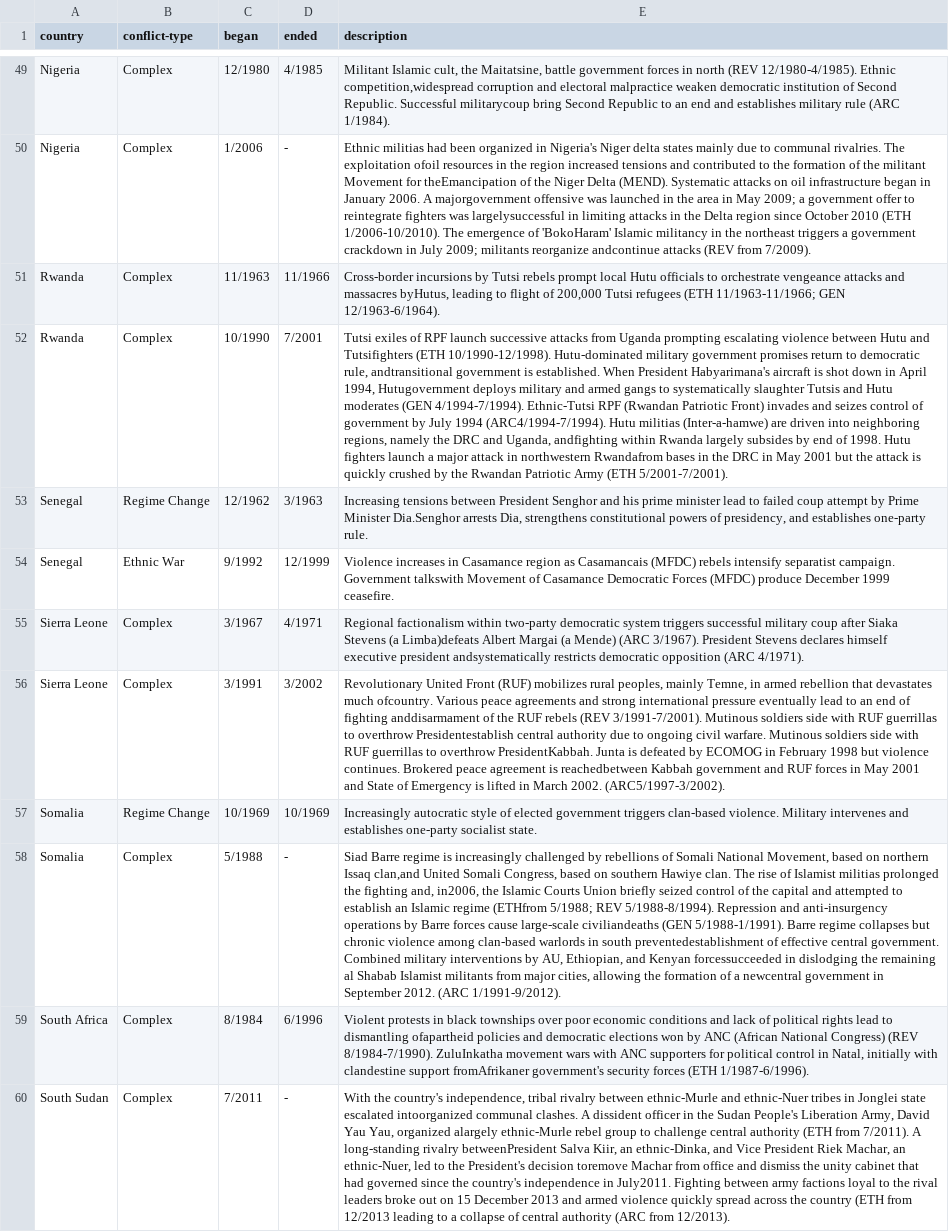
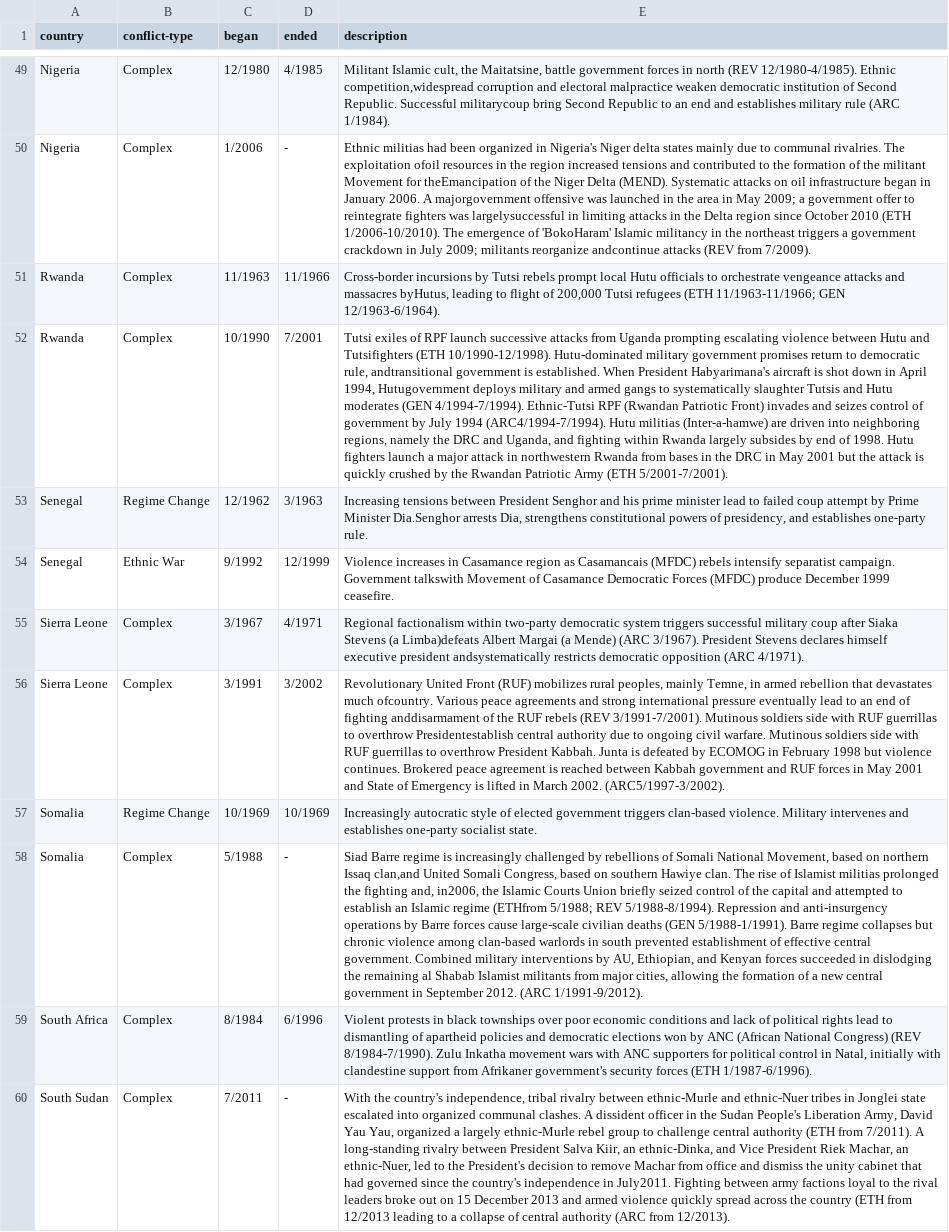
Before and after one commit to rhoon/major-studio-1, a TSV file: qualitativeData/pitf.tsv, drawn as a sheet; only a part is shown, gaps mark what is left out; the diff covers the shown part only; the diff names each change by its address in the sheet, - before the commit and + after, or states it on an @@ line.

```diff
--- a/qualitativeData/pitf.tsv
+++ b/qualitativeData/pitf.tsv
-E52 (description): …and Uganda, andfighting within Rwanda largely subsides by end of 1998. Hutu fighters launch a major attack in northwestern Rwandafrom bases in…
+E52 (description): …and Uganda, and fighting within Rwanda largely subsides by end of 1998. Hutu fighters launch a major attack in northwestern Rwanda from bases in…
-E56 (description): …to overthrow PresidentKabbah. Junta is defeated by ECOMOG in February 1998 but violence continues. Brokered peace agreement is reachedbetween Kabbah government…
+E56 (description): …to overthrow President Kabbah. Junta is defeated by ECOMOG in February 1998 but violence continues. Brokered peace agreement is reached between Kabbah government…
-E58 (description): …cause large-scale civiliandeaths (GEN 5/1988-1/1991). Barre regime collapses but chronic violence among clan-based warlords in south preventedestablishment of effective central government. Combined military interventions by AU, Ethiopian, and Kenyan forcessucceeded in dislodging the remaining al Shabab Islamist militants from major cities, allowing the formation of a newcentral government in…
+E58 (description): …cause large-scale civilian deaths (GEN 5/1988-1/1991). Barre regime collapses but chronic violence among clan-based warlords in south prevented establishment of effective central government. Combined military interventions by AU, Ethiopian, and Kenyan forces succeeded in dislodging the remaining al Shabab Islamist militants from major cities, allowing the formation of a new central government in…
-E59 (description): …to dismantling ofapartheid policies and democratic elections won by ANC (African National Congress) (REV 8/1984-7/1990). ZuluInkatha movement wars with ANC supporters for political control in Natal, initially with clandestine support fromAfrikaner government's security…
+E59 (description): …to dismantling of apartheid policies and democratic elections won by ANC (African National Congress) (REV 8/1984-7/1990). Zulu Inkatha movement wars with ANC supporters for political control in Natal, initially with clandestine support from Afrikaner government's security…
-E60 (description): …state escalated intoorganized communal clashes. A dissident officer in the Sudan People's Liberation Army, David Yau Yau, organized alargely ethnic-Murle rebel group to challenge central authority (ETH from 7/2011). A long-standing rivalry betweenPresident Salva Kiir, an ethnic-Dinka, and Vice President Riek Machar, an ethnic-Nuer, led to the President's decision toremove Machar from…
+E60 (description): …state escalated into organized communal clashes. A dissident officer in the Sudan People's Liberation Army, David Yau Yau, organized a largely ethnic-Murle rebel group to challenge central authority (ETH from 7/2011). A long-standing rivalry between President Salva Kiir, an ethnic-Dinka, and Vice President Riek Machar, an ethnic-Nuer, led to the President's decision to remove Machar from…
```
Also changed, not shown: 2 removed rows and 6 edited cells elsewhere in this file, 1 other file.
